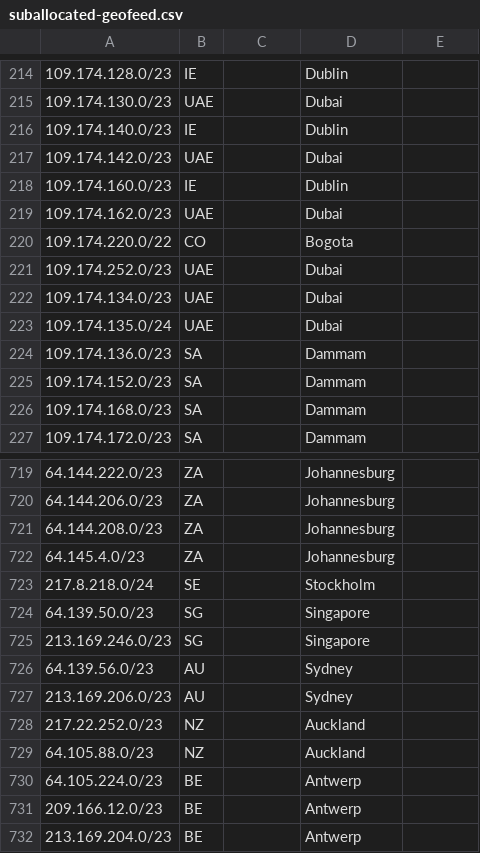
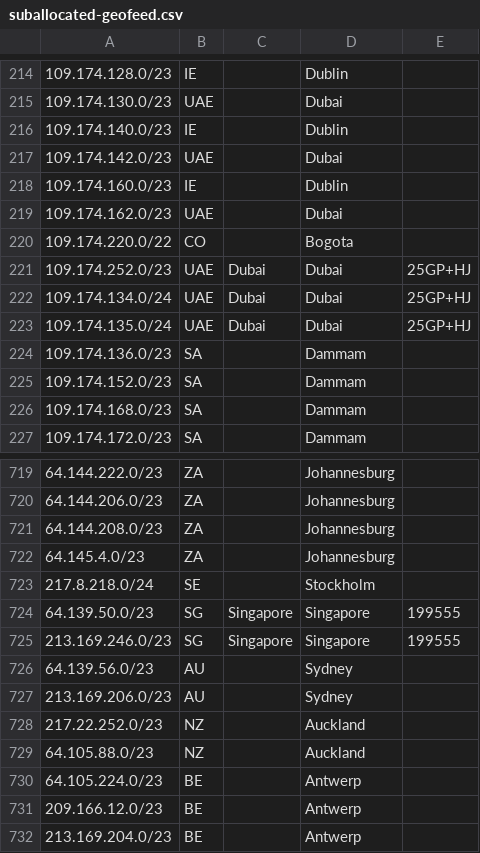
Before and after one commit to code200noc/code200noc.github.io, a CSV file: suballocated-geofeed.csv, drawn as a sheet; only a part is shown, gaps mark what is left out.

Commit message:
Update suballocated-geofeed.csv
Geo adjustments

```diff
--- a/suballocated-geofeed.csv
+++ b/suballocated-geofeed.csv
@@ -220,5 +220,5 @@
 109.174.220.0/22,CO,,Bogota,
-109.174.252.0/23,UAE,,Dubai,
-109.174.134.0/23,UAE,,Dubai,
-109.174.135.0/24,UAE,,Dubai,
+109.174.252.0/23,UAE,Dubai,Dubai,25GP+HJ,
+109.174.134.0/24,UAE,Dubai,Dubai,25GP+HJ,
+109.174.135.0/24,UAE,Dubai,Dubai,25GP+HJ,
 109.174.136.0/23,SA,,Dammam,
@@ -723,4 +723,4 @@
 217.8.218.0/24,SE,,Stockholm,
-64.139.50.0/23,SG,,Singapore,
-213.169.246.0/23,SG,,Singapore,
+64.139.50.0/23,SG,Singapore,Singapore,199555,
+213.169.246.0/23,SG,Singapore,Singapore,199555,
 64.139.56.0/23,AU,,Sydney,
```
